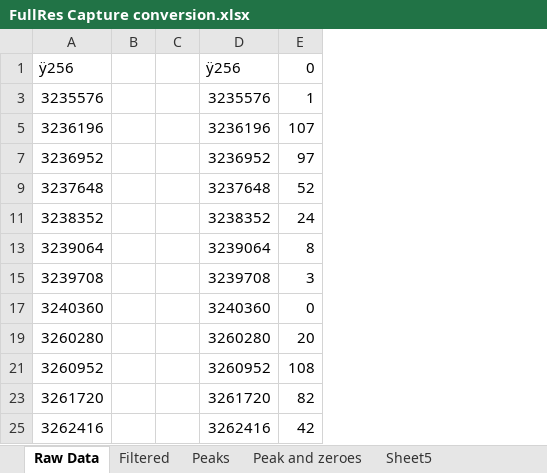
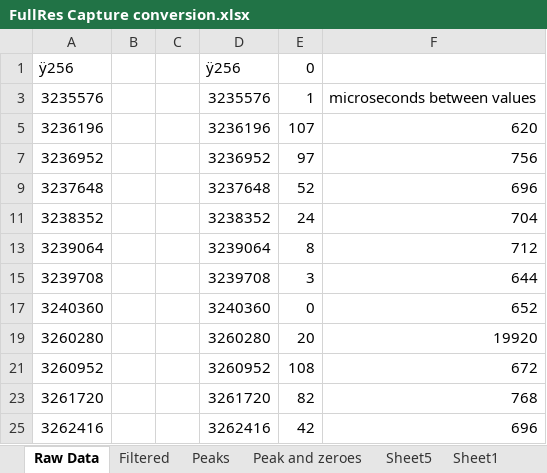
Before and after one commit to stevescot/OpenRowingCode, an Excel workbook: FullResPlayback/FullRes Capture conversion.xlsx, sheet Raw Data, drawn as a sheet; only a part is shown; values as stored, in another font and other column widths than the file's, no borders; the diff names each change by its address in the sheet, - before the commit and + after, or states it on an @@ line.

Commit message:
Attempt to get higher accuracy using the analog values.
use gradient of the gradient to predict peak time.

```diff
--- a/FullResPlayback/FullRes Capture conversion.xlsx (sheet Raw Data)
+++ b/FullResPlayback/FullRes Capture conversion.xlsx (sheet Raw Data)
+sheet tab: Sheet1
+column F, rows 3-25: microseconds between values | 620 | 756 | 696 | 704 | 712 | 644 | 652 | 19920 | 672 | 768 | 696
```
Also changed, not shown: sheet Filtered, sheet Peaks, formulas that keep their value, charts or pictures, 3 other files.
